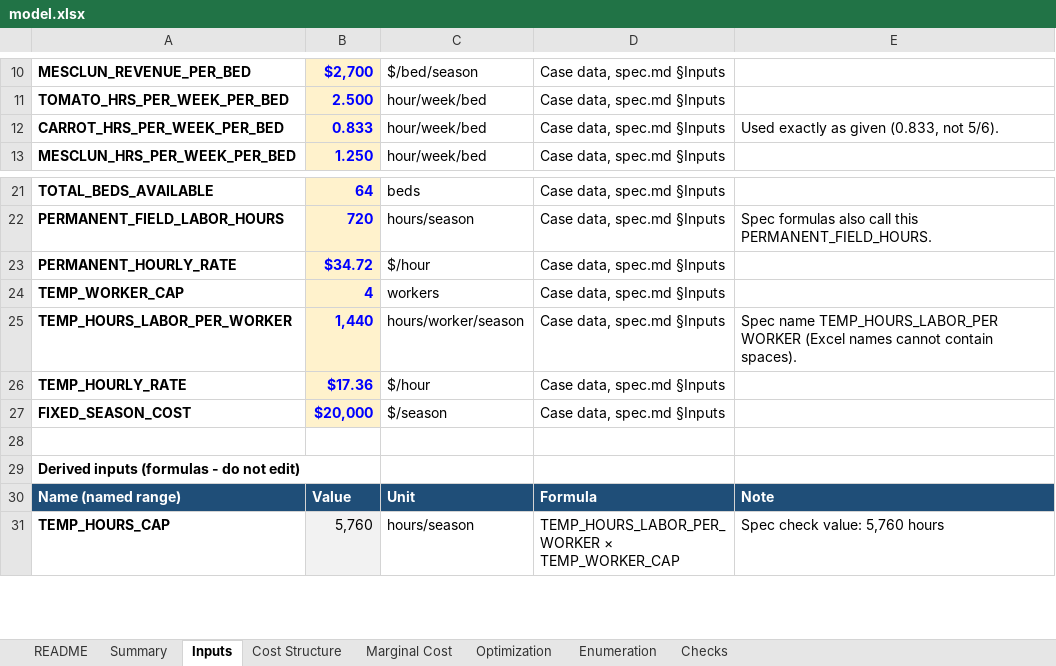
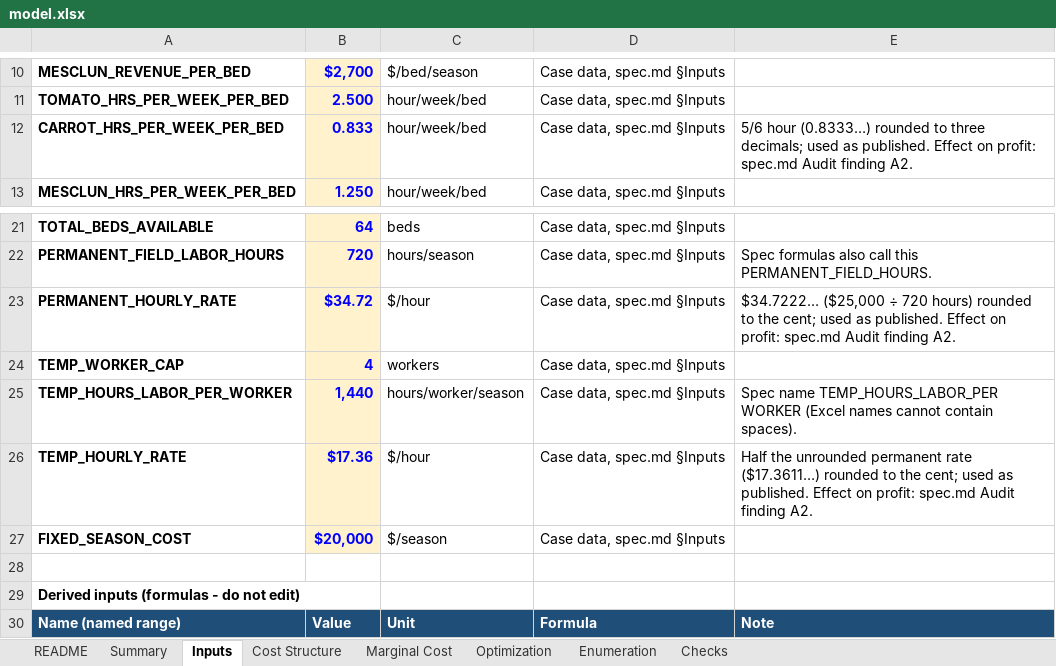
Before and after one commit to NickLozanov/Nicholas-Lozanoff, an Excel workbook: capabilities/marginal-analysis/model.xlsx, sheet Inputs, drawn as a sheet; only a part is shown, gaps mark what is left out; the shorter side is filled out with more unchanged rows; values as stored, in another font and other column widths than the file's, no borders; conditional formats not drawn; the diff names each change by its address in the sheet, - before the commit and + after, or states it on an @@ line.

```diff
--- a/capabilities/marginal-analysis/model.xlsx (sheet Inputs)
+++ b/capabilities/marginal-analysis/model.xlsx (sheet Inputs)
-E12: Used exactly as given (0.833, not 5/6).
+E12: 5/6 hour (0.8333…) rounded to three decimals; used as published. Effect on profit: spec.md Audit finding A2.
-E23: (empty)
+E23: $34.7222… ($25,000 ÷ 720 hours) rounded to the cent; used as published. Effect on profit: spec.md Audit finding A2.
-E26: (empty)
+E26: Half the unrounded permanent rate ($17.3611…) rounded to the cent; used as published. Effect on profit: spec.md Audit finding A2.
```
Also changed, not shown: sheet Checks, sheet README, sheet Marginal Cost, sheet Cost Structure, sheet Summary, sheet Optimization, formulas that keep their value, charts or pictures, 1 other file.
